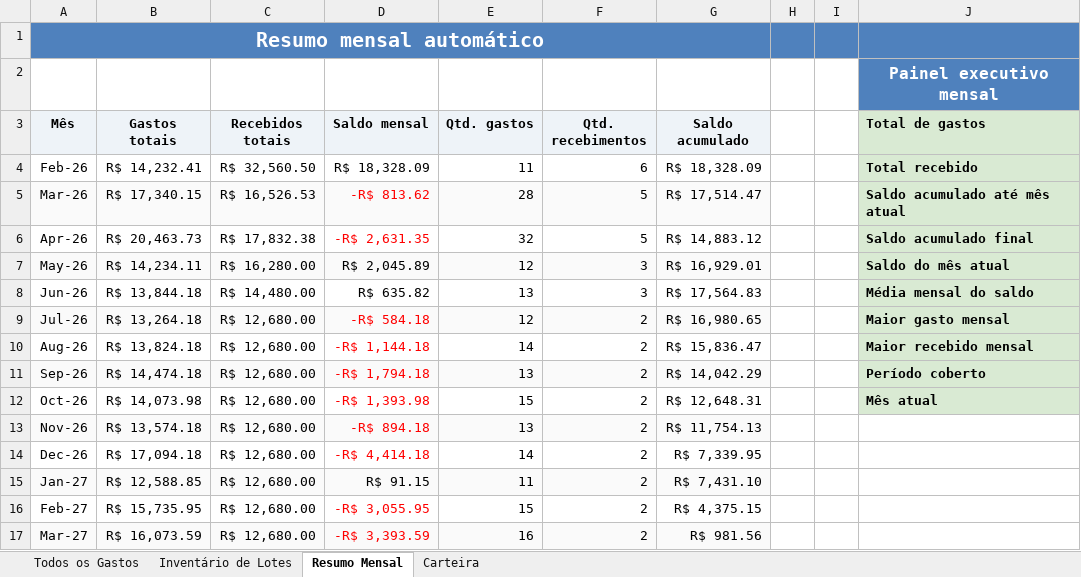
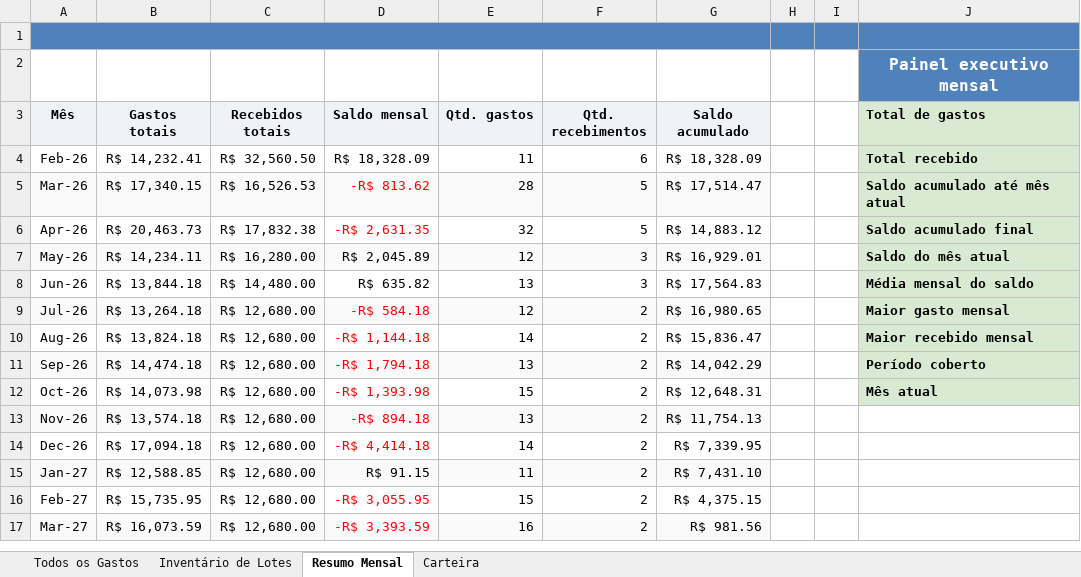
Before and after one commit to WevertonGomesCosta/payment-investment-allocation, an Excel workbook: dados/dados_financeiros.xlsx, sheet Resumo Mensal, drawn as a sheet; only a part is shown; values as stored, in another font and other column widths than the file's, no borders; charts and pictures not drawn; the diff names each change by its address in the sheet, - before the commit and + after, or states it on an @@ line.

Commit message:
update data

```diff
--- a/dados/dados_financeiros.xlsx (sheet Resumo Mensal)
+++ b/dados/dados_financeiros.xlsx (sheet Resumo Mensal)
-A1 (Mês): Resumo mensal automático
+A1 (Mês): (empty)
```
Also changed, not shown: charts or pictures.
